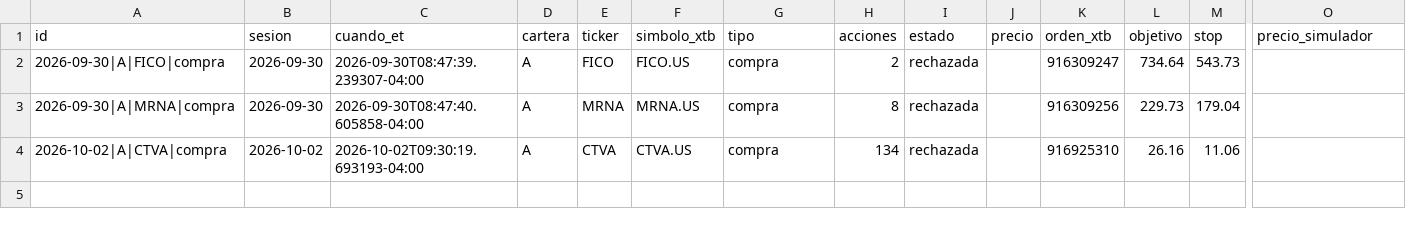
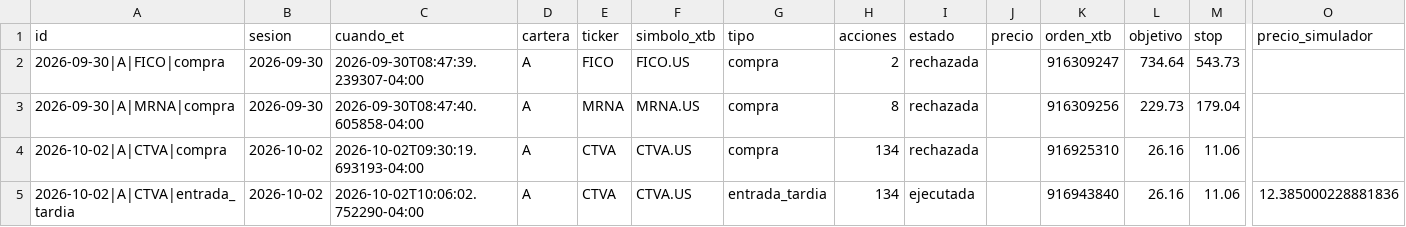
Before and after one commit to sebas1331/centinela-sp500, a CSV file: bitacora_broker.csv, drawn as a sheet; only a part is shown, gaps mark what is left out; rows hold the shown columns only; the diff names each change by its address in the sheet, - before the commit and + after, or states it on an @@ line.

```diff
--- a/bitacora_broker.csv
+++ b/bitacora_broker.csv
+row 5: 2026-10-02|A|CTVA|entrada_tardia | 2026-10-02 | 2026-10-02T10:06:02.752290-04:00 | A | CTVA | CTVA.US | entrada_tardia | 134 | ejecutada |  | 916943840 | 26.16 | 11.06 | 12.385000228881836
```
Also changed, not shown: estado/fiabilidad_broker.csv, 1 other file.
